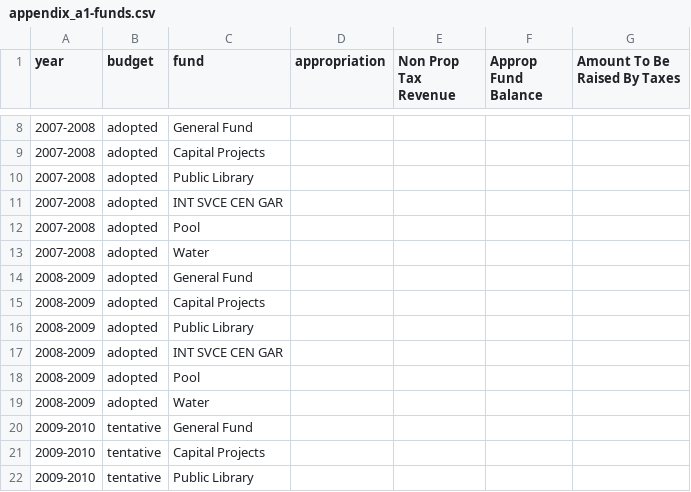
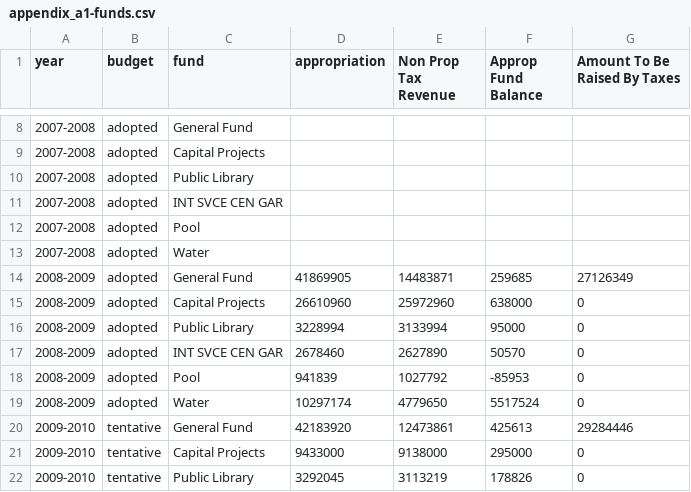
Before and after one commit to tlevine/scarsdale-data, a CSV file: budget/appendix_a1-funds.csv, drawn as a sheet; only a part is shown, gaps mark what is left out; the diff covers the shown part only.

Commit message:
another year

```diff
--- a/budget/appendix_a1-funds.csv
+++ b/budget/appendix_a1-funds.csv
@@ -13,10 +13,10 @@ year,budget,fund,appropriation,Non Prop Tax Revenue,Approp Fund Balance,Amount T
 2007-2008,adopted,Water,,,,
-2008-2009,adopted,General Fund,,,,
-2008-2009,adopted,Capital Projects,,,,
-2008-2009,adopted,Public Library,,,,
-2008-2009,adopted,INT SVCE CEN GAR,,,,
-2008-2009,adopted,Pool,,,,
-2008-2009,adopted,Water,,,,
-2009-2010,tentative,General Fund,,,,
-2009-2010,tentative,Capital Projects,,,,
-2009-2010,tentative,Public Library,,,,
+2008-2009,adopted,General Fund,41869905,14483871,259685,27126349
+2008-2009,adopted,Capital Projects,26610960,25972960,638000,0
+2008-2009,adopted,Public Library,3228994,3133994,95000,0
+2008-2009,adopted,INT SVCE CEN GAR,2678460,2627890,50570,0
+2008-2009,adopted,Pool,941839,1027792,-85953,0
+2008-2009,adopted,Water,10297174,4779650,5517524,0
+2009-2010,tentative,General Fund,42183920,12473861,425613,29284446
+2009-2010,tentative,Capital Projects,9433000,9138000,295000,0
+2009-2010,tentative,Public Library,3292045,3113219,178826,0
```
Also changed, not shown: 12 edited cells elsewhere in this file.
